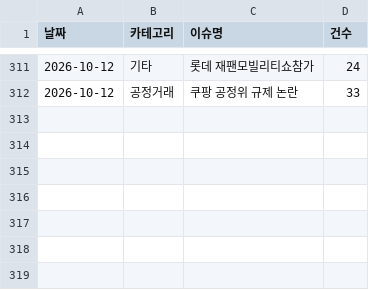
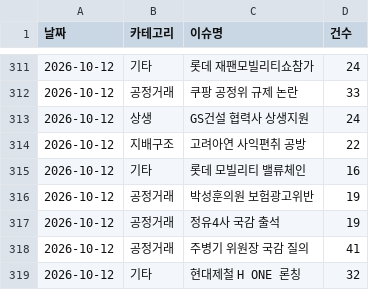
Before and after one commit to jshssysh/news-dashboard, a CSV file: cluster_warnings.csv, drawn as a sheet; only a part is shown, gaps mark what is left out; the diff names each change by its address in the sheet, - before the commit and + after, or states it on an @@ line.

```diff
--- a/cluster_warnings.csv
+++ b/cluster_warnings.csv
+row 313: 2026-10-12 | 상생 | GS건설 협력사 상생지원 | 24
+row 314: 2026-10-12 | 지배구조 | 고려아연 사익편취 공방 | 22
+row 315: 2026-10-12 | 기타 | 롯데 모빌리티 밸류체인 | 16
+row 316: 2026-10-12 | 공정거래 | 박성훈의원 보험광고위반 | 19
+row 317: 2026-10-12 | 공정거래 | 정유4사 국감 출석 | 19
+row 318: 2026-10-12 | 공정거래 | 주병기 위원장 국감 질의 | 41
+row 319: 2026-10-12 | 기타 | 현대제철 H ONE 론칭 | 32
```
Also changed, not shown: 8 other files.
